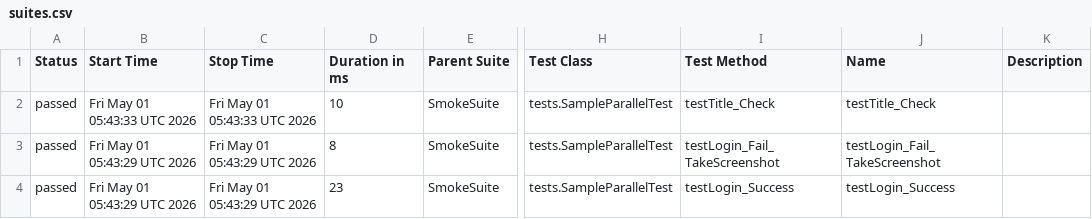
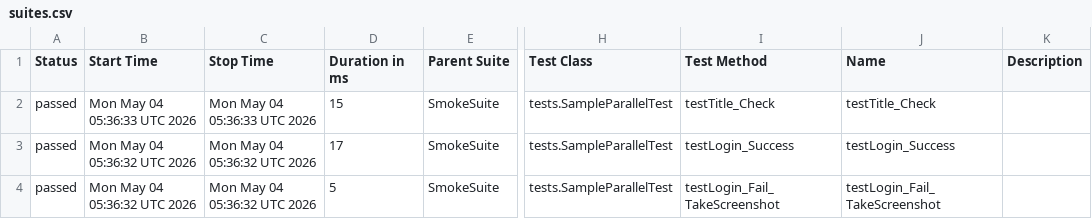
Before and after one commit to TienDattttt/selenium--framework, a CSV file: data/suites.csv, drawn as a sheet; only a part is shown, gaps mark what is left out; the diff names each change by its address in the sheet, - before the commit and + after, or states it on an @@ line.

```diff
--- a/data/suites.csv
+++ b/data/suites.csv
-B2 (Start Time): Fri May 01 05:43:33 UTC 2026
+B2 (Start Time): Mon May 04 05:36:33 UTC 2026
-C2 (Stop Time): Fri May 01 05:43:33 UTC 2026
+C2 (Stop Time): Mon May 04 05:36:33 UTC 2026
-D2 (Duration in ms): 10
+D2 (Duration in ms): 15
-B3:B4 (Start Time): Fri May 01 05:43:29 UTC 2026
+B3:B4 (Start Time): Mon May 04 05:36:32 UTC 2026
-C3:C4 (Stop Time): Fri May 01 05:43:29 UTC 2026
+C3:C4 (Stop Time): Mon May 04 05:36:32 UTC 2026
-D3 (Duration in ms): 8
+D3 (Duration in ms): 17
-I3 (Test Method): testLogin_Fail_TakeScreenshot
+I3 (Test Method): testLogin_Success
-J3 (Name): testLogin_Fail_TakeScreenshot
+J3 (Name): testLogin_Success
-D4 (Duration in ms): 23
+D4 (Duration in ms): 5
-I4 (Test Method): testLogin_Success
+I4 (Test Method): testLogin_Fail_TakeScreenshot
-J4 (Name): testLogin_Success
+J4 (Name): testLogin_Fail_TakeScreenshot
```
Also changed, not shown: 27 other files.
